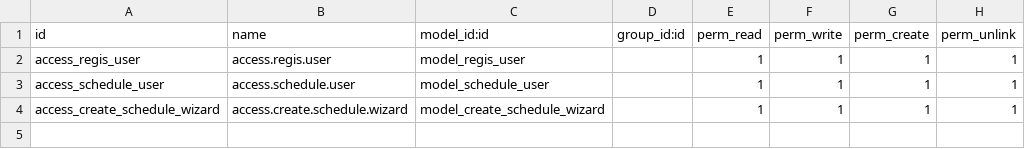
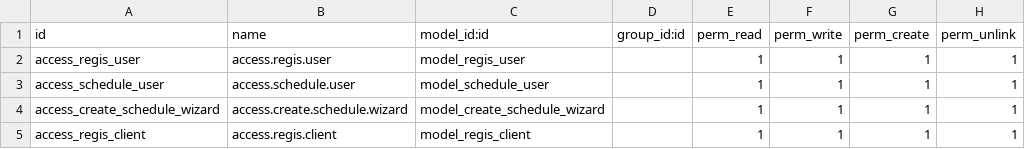
Before and after one commit to emnopal/odoo_registration_form, a CSV file: registration_form/security/ir.model.access.csv, drawn as a sheet.

```diff
--- a/registration_form/security/ir.model.access.csv
+++ b/registration_form/security/ir.model.access.csv
@@ -4 +4,2 @@ access_schedule_user,access.schedule.user,model_schedule_user,,1,1,1,1
 access_create_schedule_wizard,access.create.schedule.wizard,model_create_schedule_wizard,,1,1,1,1
+access_regis_client,access.regis.client,model_regis_client,,1,1,1,1
```
Also changed, not shown: 40 other files.
